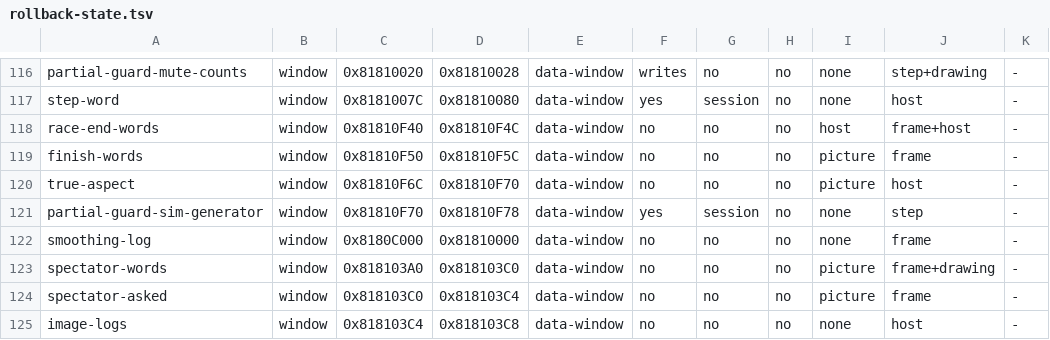
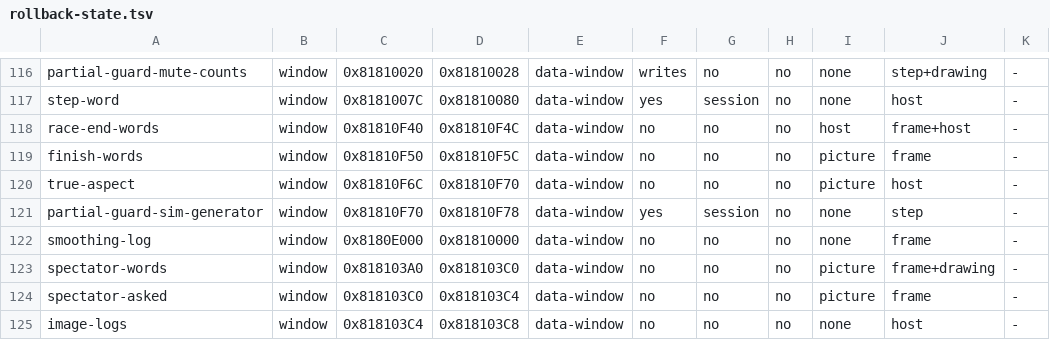
Before and after one commit to piconet-live/piconet-runner, a TSV file: port/facts/rollback-state.tsv, drawn as a sheet; only a part is shown, gaps mark what is left out; the diff names each change by its address in the sheet, - before the commit and + after, or states it on an @@ line.

```diff
--- a/port/facts/rollback-state.tsv
+++ b/port/facts/rollback-state.tsv
-C122: 0x8180C000
+C122: 0x8180E000
```
Also changed, not shown: port/facts/game.tsv, 4 other files.
